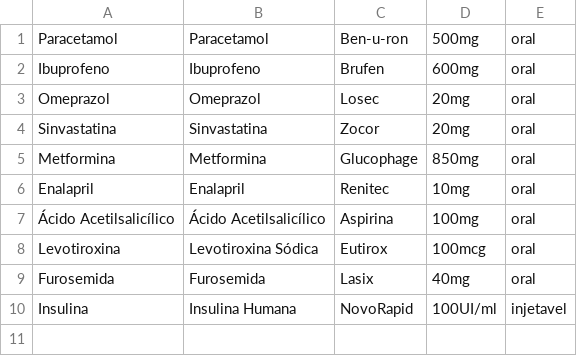
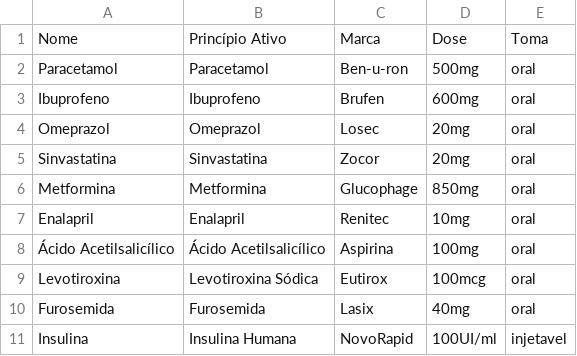
Before and after one commit to lmonteiro82/DSOS, a CSV file: medicamentos_exemplo.csv, drawn as a sheet.

Commit message:
add sos field to medicamentos, decrement stock on administration, improve CSV import encoding, add output buffering to API endpoints, change logout to synchronous redirect

```diff
--- a/medicamentos_exemplo.csv
+++ b/medicamentos_exemplo.csv
@@ -1 +1,2 @@
+Nome,Princípio Ativo,Marca,Dose,Toma
 Paracetamol,Paracetamol,Ben-u-ron,500mg,oral
```
Also changed, not shown: 13 other files.
